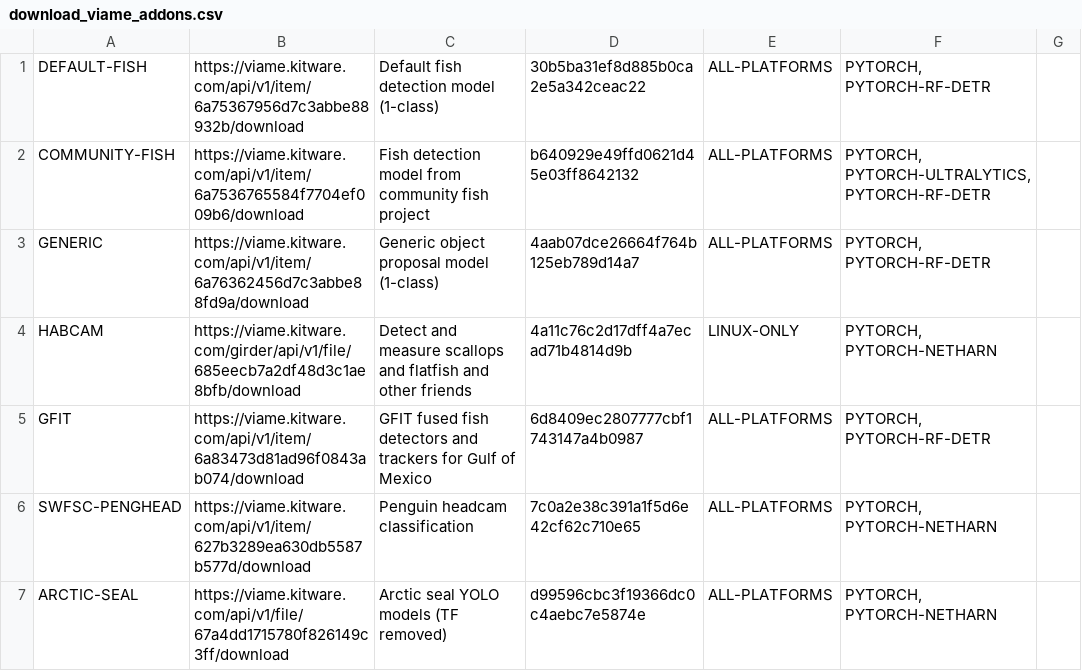
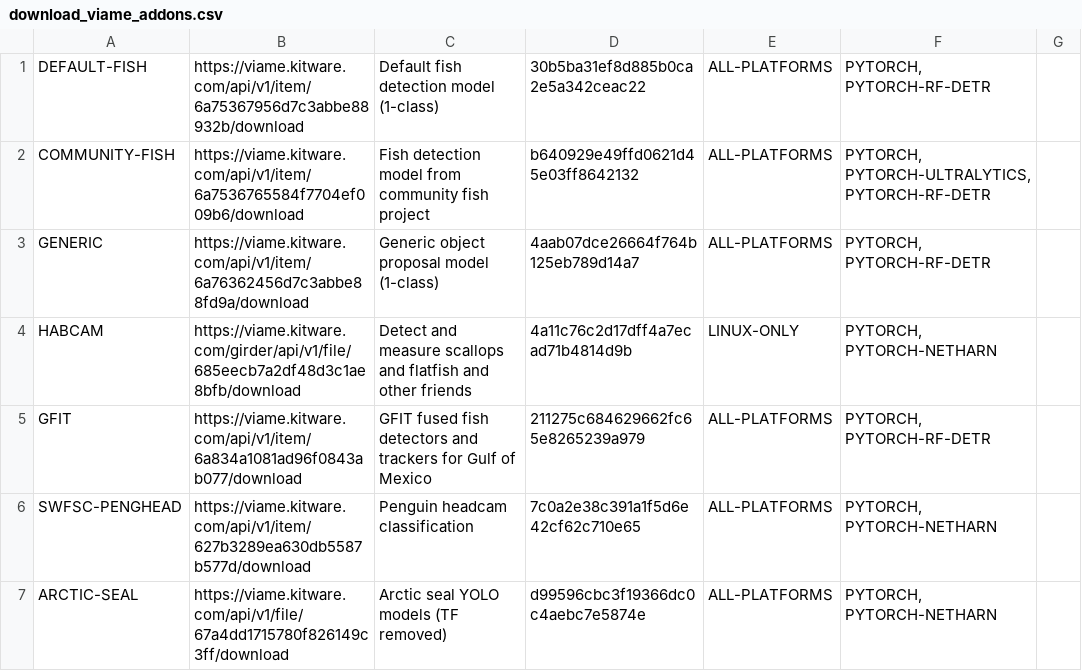
Before and after one commit to VIAME/VIAME, a CSV file: cmake/download_viame_addons.csv, drawn as a sheet; only a part is shown.

Commit message:
Update model

```diff
--- a/cmake/download_viame_addons.csv
+++ b/cmake/download_viame_addons.csv
@@ -4,3 +4,3 @@ GENERIC, https://viame.kitware.com/api/v1/item/6a76362456d7c3abbe88fd9a/download
 HABCAM, https://viame.kitware.com/girder/api/v1/file/685eecb7a2df48d3c1ae8bfb/download, Detect and measure scallops and flatfish and other friends, 4a11c76c2d17dff4a7ecad71b4814d9b, LINUX-ONLY, "PYTORCH, PYTORCH-NETHARN"
-GFIT, https://viame.kitware.com/api/v1/item/6a83473d81ad96f0843ab074/download, GFIT fused fish detectors and trackers for Gulf of Mexico, 6d8409ec2807777cbf1743147a4b0987, ALL-PLATFORMS, "PYTORCH, PYTORCH-RF-DETR"
+GFIT, https://viame.kitware.com/api/v1/item/6a834a1081ad96f0843ab077/download, GFIT fused fish detectors and trackers for Gulf of Mexico, 211275c684629662fc65e8265239a979, ALL-PLATFORMS, "PYTORCH, PYTORCH-RF-DETR"
 SWFSC-PENGHEAD, https://viame.kitware.com/api/v1/item/627b3289ea630db5587b577d/download, Penguin headcam classification, 7c0a2e38c391a1f5d6e42cf62c710e65, ALL-PLATFORMS, "PYTORCH, PYTORCH-NETHARN"
```
